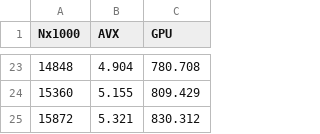
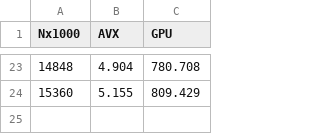
Before and after one commit to leok7v/oblast-0, a CSV file: profile/intel.csv, drawn as a sheet; only a part is shown, gaps mark what is left out; the diff names each change by its address in the sheet, - before the commit and + after, or states it on an @@ line.

Commit message:
Update intel.csv

```diff
--- a/profile/intel.csv
+++ b/profile/intel.csv
-row 25: 15872 | 5.321 | 830.312
```
